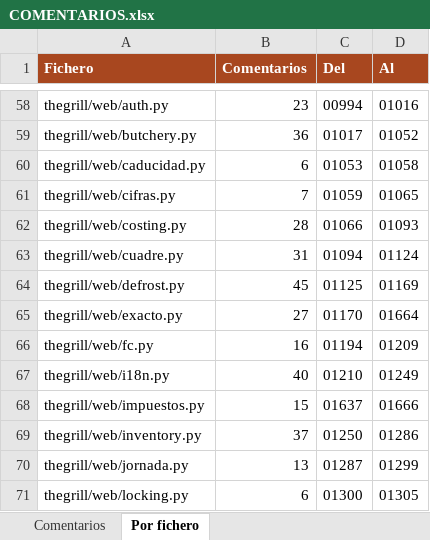
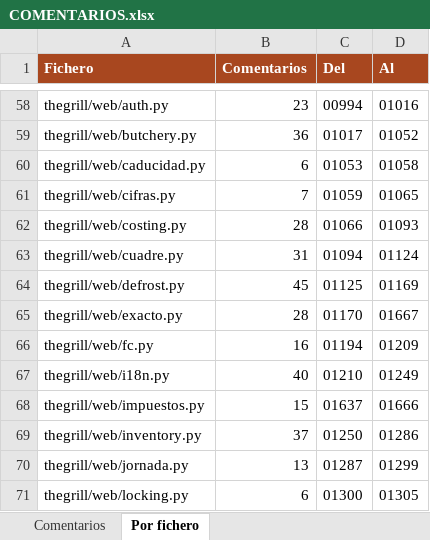
Before and after one commit to Yokekomo/POS-Point-of-sale-system-100-Python, an Excel workbook: COMENTARIOS.xlsx, sheet Por fichero, drawn as a sheet; only a part is shown, gaps mark what is left out; values as stored, in another font and other column widths than the file's, no borders; the diff names each change by its address in the sheet, - before the commit and + after, or states it on an @@ line.

```diff
--- a/COMENTARIOS.xlsx (sheet Por fichero)
+++ b/COMENTARIOS.xlsx (sheet Por fichero)
-B65 (Comentarios): 27
+B65 (Comentarios): 28
-D65 (Al): 01664
+D65 (Al): 01667
```
Also changed, not shown: sheet Comentarios, 3 other files.
